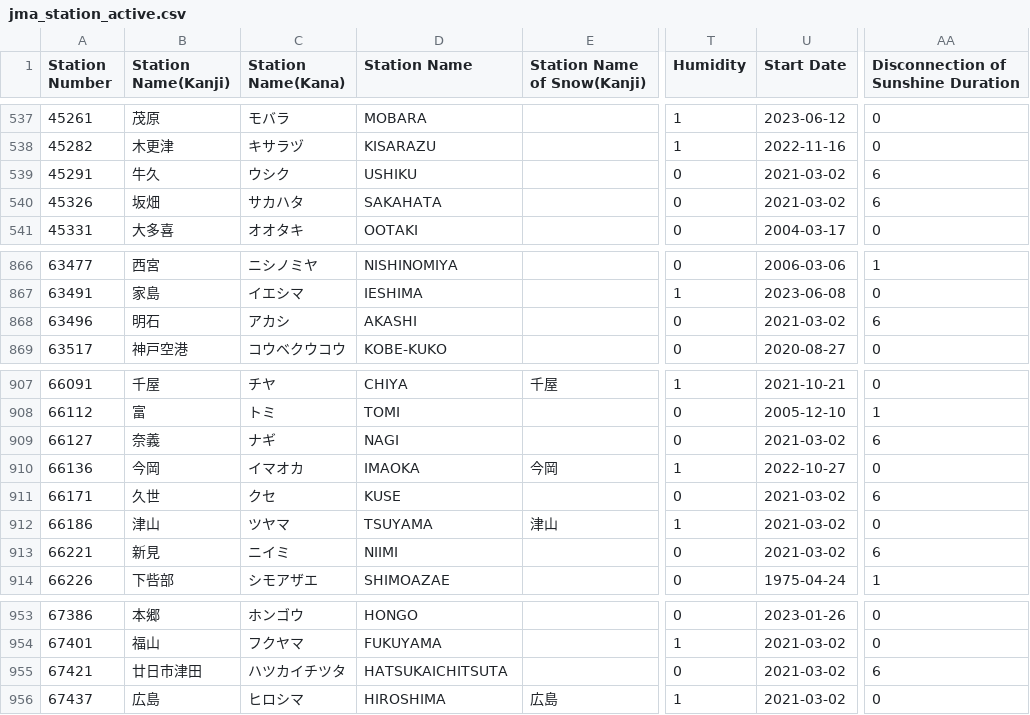
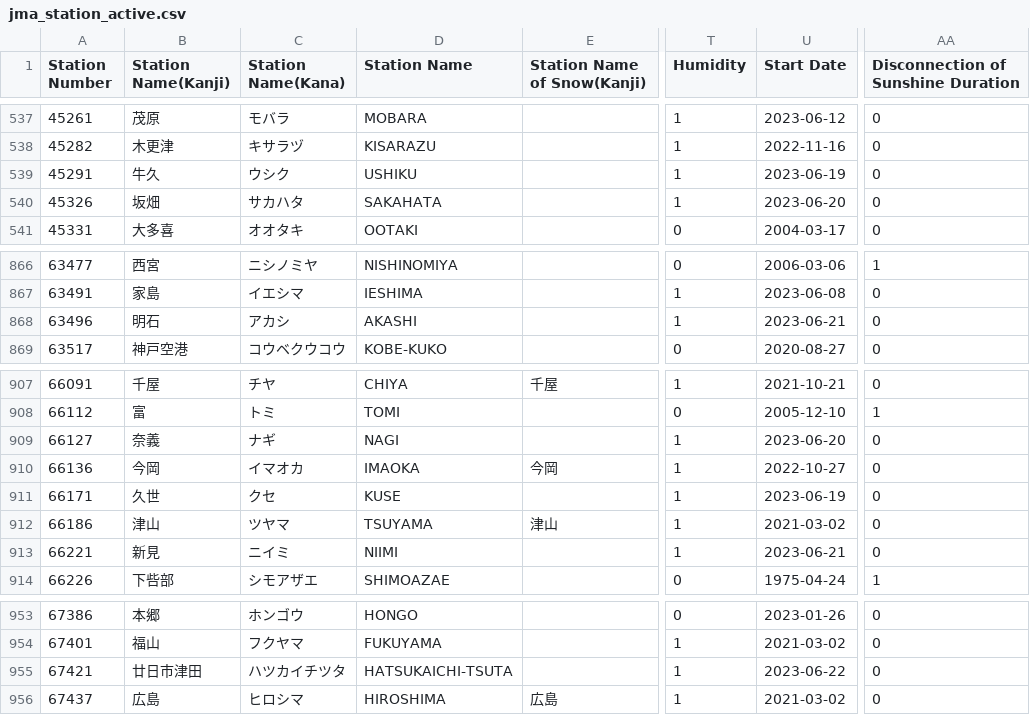
Before and after one commit to code4fukui/jma_station, a CSV file: jma_station_active.csv, drawn as a sheet; only a part is shown, gaps mark what is left out; the diff names each change by its address in the sheet, - before the commit and + after, or states it on an @@ line.

```diff
--- a/jma_station_active.csv
+++ b/jma_station_active.csv
-T539:T540 (Humidity): 0
+T539:T540 (Humidity): 1
-U539 (Start Date): 2021-03-02
+U539 (Start Date): 2023-06-19
-AA539:AA540: 6
+AA539:AA540: 0
-U540 (Start Date): 2021-03-02
+U540 (Start Date): 2023-06-20
-T868 (Humidity): 0
+T868 (Humidity): 1
-U868 (Start Date): 2021-03-02
+U868 (Start Date): 2023-06-21
-AA868: 6
+AA868: 0
-T909 (Humidity): 0
+T909 (Humidity): 1
-U909 (Start Date): 2021-03-02
+U909 (Start Date): 2023-06-20
-AA909: 6
+AA909: 0
-T911 (Humidity): 0
+T911 (Humidity): 1
-U911 (Start Date): 2021-03-02
+U911 (Start Date): 2023-06-19
-AA911: 6
+AA911: 0
-T913 (Humidity): 0
+T913 (Humidity): 1
-U913 (Start Date): 2021-03-02
+U913 (Start Date): 2023-06-21
-AA913: 6
+AA913: 0
-D955 (Station Name): HATSUKAICHITSUTA
+D955 (Station Name): HATSUKAICHI-TSUTA
-T955 (Humidity): 0
+T955 (Humidity): 1
-U955 (Start Date): 2021-03-02
+U955 (Start Date): 2023-06-22
-AA955: 6
+AA955: 0
```
Also changed, not shown: jma_station.csv, 4 other files.
